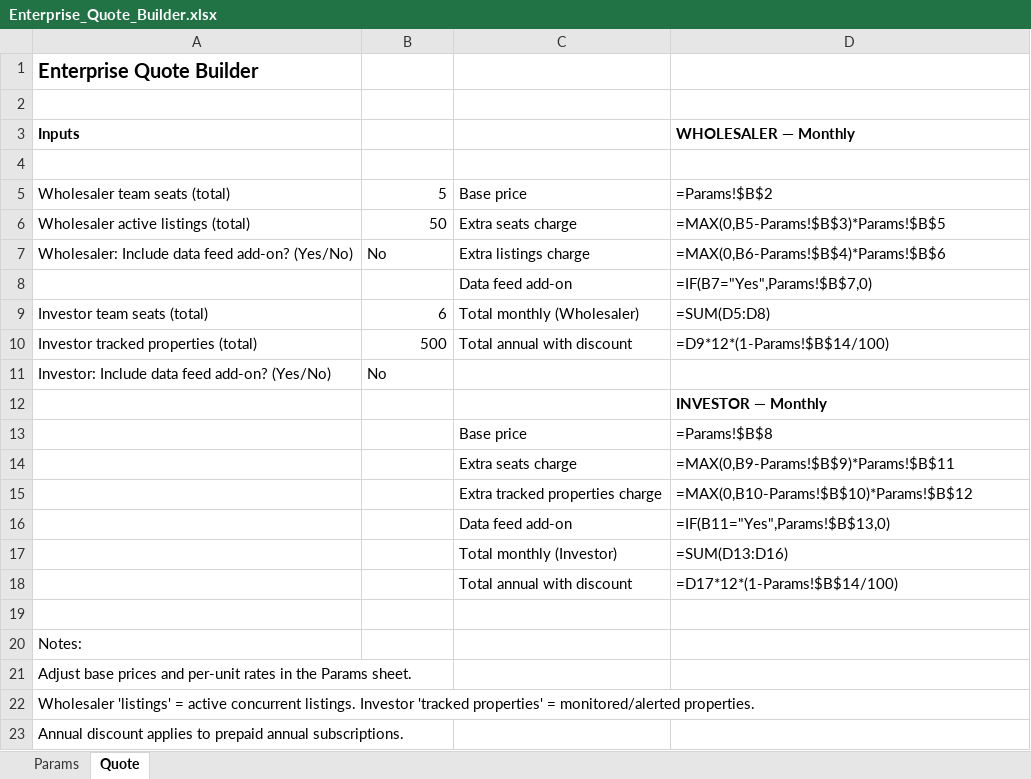
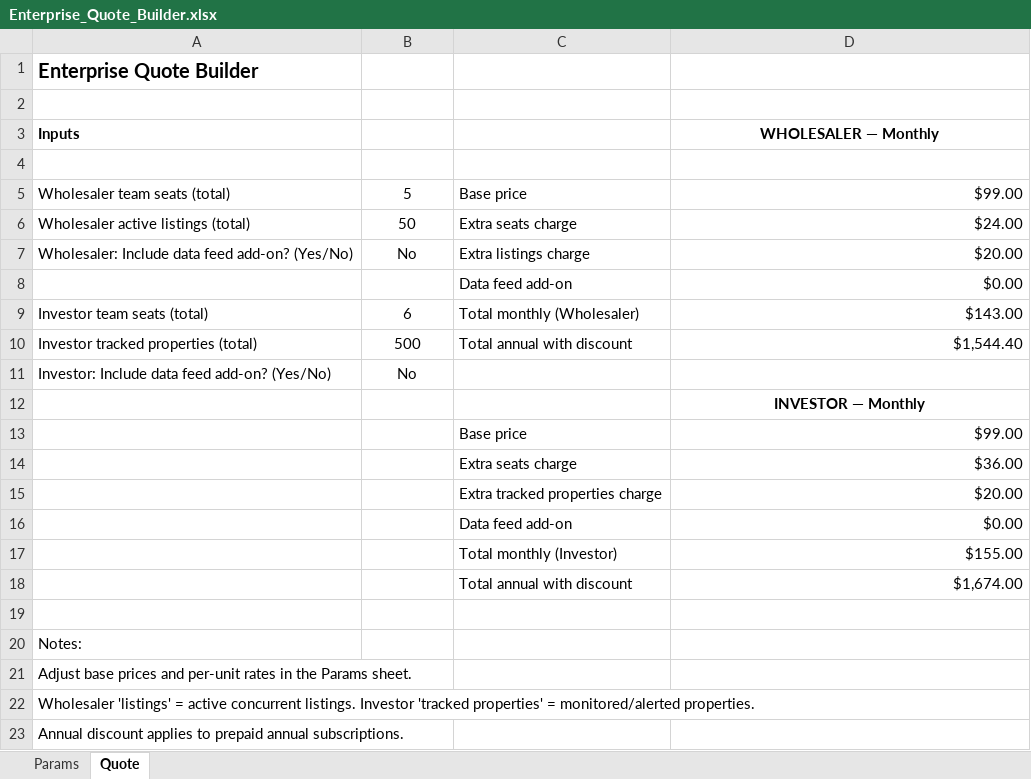
Before and after one commit to russellquealy-cloud/dealflow, an Excel workbook: Enterprise_Quote_Builder.xlsx, sheet Quote, drawn as a sheet; values as stored, in another font and other column widths than the file's, no borders; formulas without a stored value are shown as written; the diff names each change by its address in the sheet, - before the commit and + after, or states it on an @@ line.

```diff
--- a/Enterprise_Quote_Builder.xlsx (sheet Quote)
+++ b/Enterprise_Quote_Builder.xlsx (sheet Quote)
-D3 alignment: left
+D3 alignment: center
-B5:B6 alignment: right
+B5:B6 alignment: center
-D5 (WHOLESALER — Monthly): =Params!$B$2
+D5 (WHOLESALER — Monthly): $99.00
-D6 (WHOLESALER — Monthly): =MAX(0,B5-Params!$B$3)*Params!$B$5
+D6 (WHOLESALER — Monthly): $24.00
-B7 alignment: left
+B7 alignment: center
-D7 (WHOLESALER — Monthly): =MAX(0,B6-Params!$B$4)*Params!$B$6
+D7 (WHOLESALER — Monthly): $20.00
-D8 (WHOLESALER — Monthly): =IF(B7="Yes",Params!$B$7,0)
+D8 (WHOLESALER — Monthly): $0.00
-B9:B10 alignment: right
+B9:B10 alignment: center
-D9 (WHOLESALER — Monthly): =SUM(D5:D8)
+D9 (WHOLESALER — Monthly): $143.00
-D10 (WHOLESALER — Monthly): =D9*12*(1-Params!$B$14/100)
+D10 (WHOLESALER — Monthly): $1,544.40
-B11 alignment: left
+B11 alignment: center
-D12 alignment: left
+D12 alignment: center
-D13 (WHOLESALER — Monthly): =Params!$B$8
+D13 (WHOLESALER — Monthly): $99.00
-D14 (WHOLESALER — Monthly): =MAX(0,B9-Params!$B$9)*Params!$B$11
+D14 (WHOLESALER — Monthly): $36.00
-D15 (WHOLESALER — Monthly): =MAX(0,B10-Params!$B$10)*Params!$B$12
+D15 (WHOLESALER — Monthly): $20.00
-D16 (WHOLESALER — Monthly): =IF(B11="Yes",Params!$B$13,0)
+D16 (WHOLESALER — Monthly): $0.00
-D17 (WHOLESALER — Monthly): =SUM(D13:D16)
+D17 (WHOLESALER — Monthly): $155.00
-D18 (WHOLESALER — Monthly): =D17*12*(1-Params!$B$14/100)
+D18 (WHOLESALER — Monthly): $1,674.00
```
Also changed, not shown: sheet Params, 3 other files.
